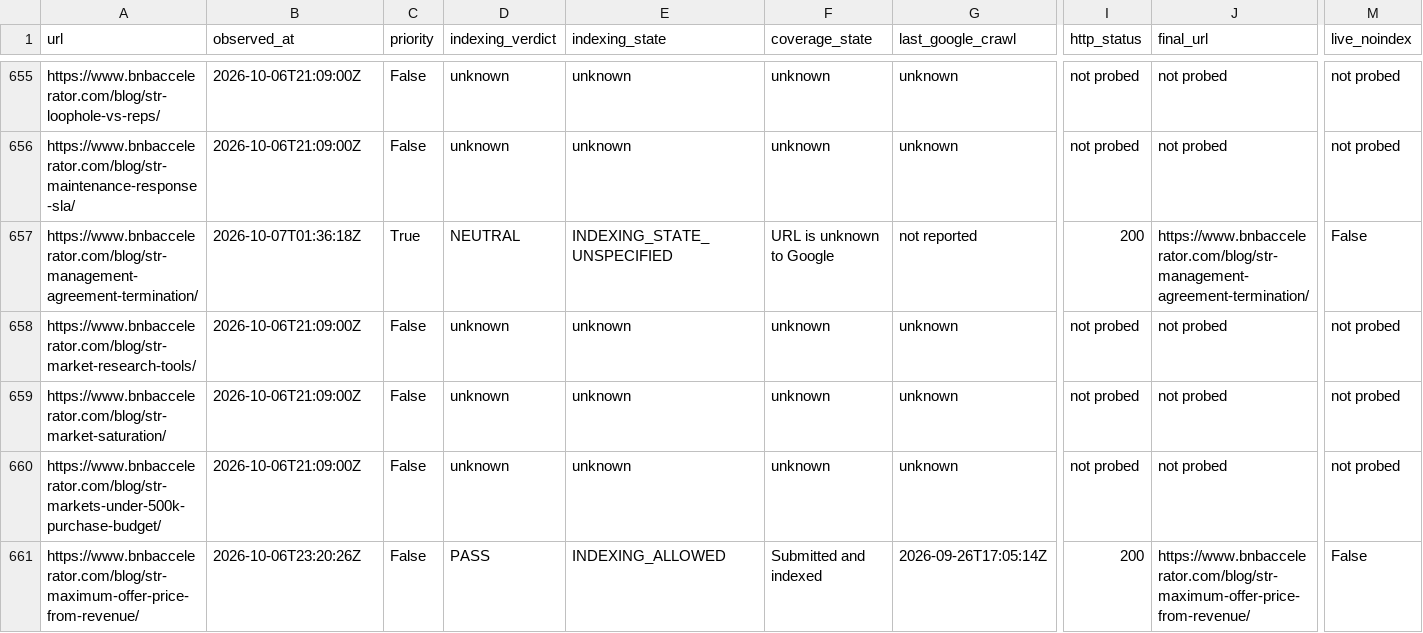
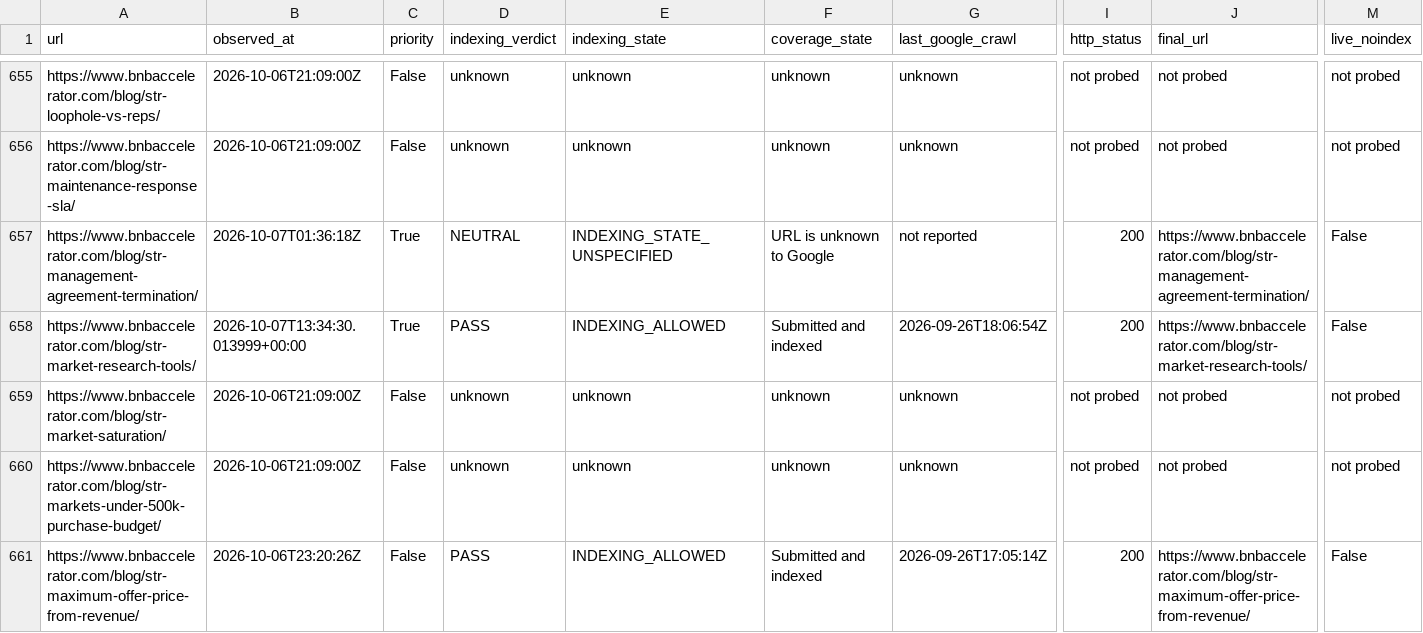
Before and after one commit to drconnorrobertson/bnb-accelerator-site, a CSV file: _gen/blog-indexing-inventory.csv, drawn as a sheet; only a part is shown, gaps mark what is left out; the diff covers the shown part only; the diff names each change by its address in the sheet, - before the commit and + after, or states it on an @@ line.

Commit message:
Record live data-tool comparison and confirmed historical indexing baseline

```diff
--- a/_gen/blog-indexing-inventory.csv
+++ b/_gen/blog-indexing-inventory.csv
-B658 (observed_at): 2026-10-06T21:09:00Z
+B658 (observed_at): 2026-10-07T13:34:30.013999+00:00
-C658 (priority): False
+C658 (priority): True
-D658 (indexing_verdict): unknown
+D658 (indexing_verdict): PASS
-E658 (indexing_state): unknown
+E658 (indexing_state): INDEXING_ALLOWED
-F658 (coverage_state): unknown
+F658 (coverage_state): Submitted and indexed
-G658 (last_google_crawl): unknown
+G658 (last_google_crawl): 2026-09-26T18:06:54Z
-I658 (http_status): not probed
+I658 (http_status): 200
-J658 (final_url): not probed
+J658 (final_url): https://www.bnbaccelerator.com/blog/str-market-research-tools/
-M658 (live_noindex): not probed
+M658 (live_noindex): False
```
Also changed, not shown: 3 edited cells elsewhere in this file, 4 other files.
